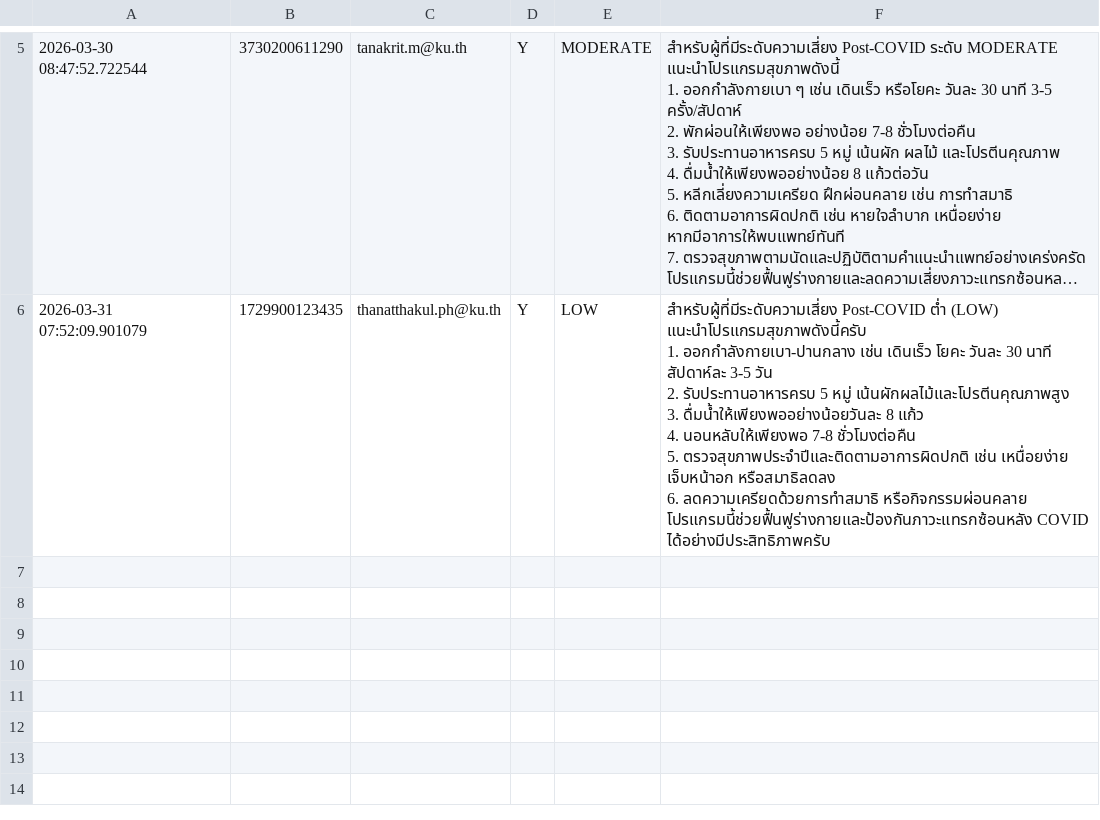
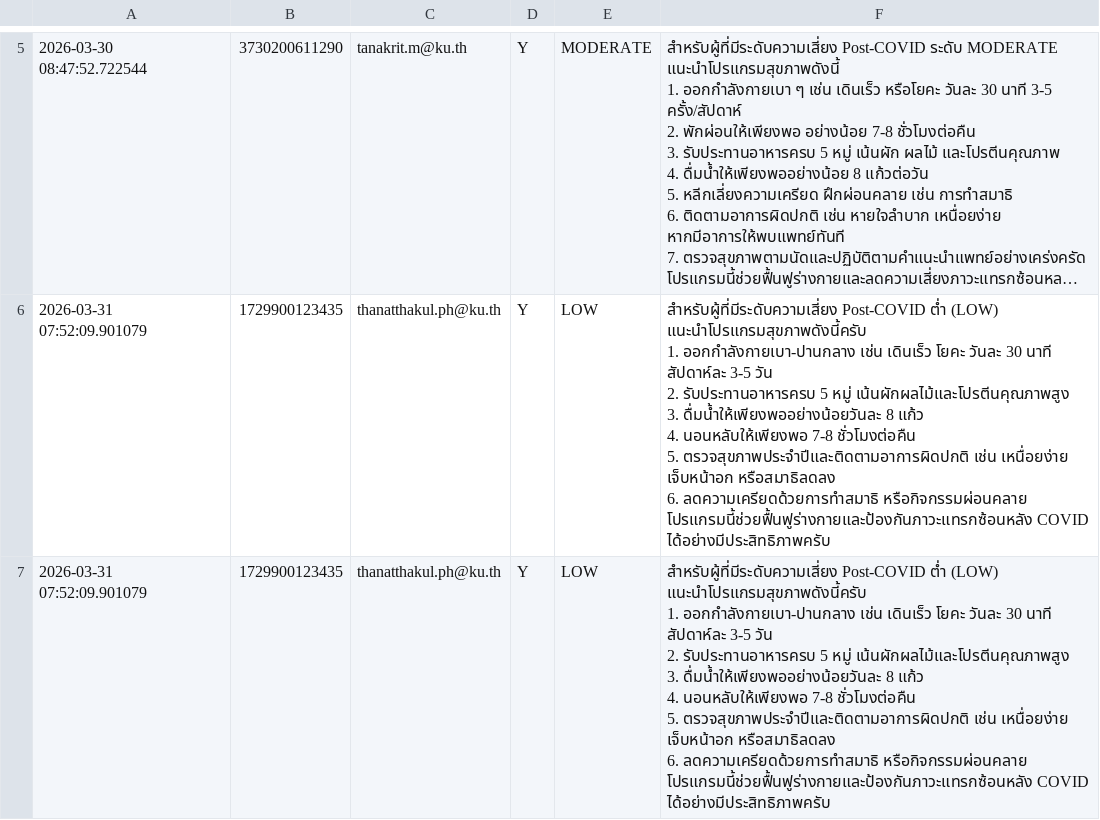
Before and after one commit to PythonianSt/postcovid-database, a CSV file: Post_COVID2026.csv, drawn as a sheet; only a part is shown, gaps mark what is left out; long unchanged cells end in …; ↵ is a line break in a cell; the diff names each change by its address in the sheet, - before the commit and + after, or states it on an @@ line.

Commit message:
Update Post COVID data

```diff
--- a/Post_COVID2026.csv
+++ b/Post_COVID2026.csv
+row 7: 2026-03-31 07:52:09.901079 | 1729900123435 | thanatthakul.ph@ku.th | Y | LOW | สำหรับผู้ที่มีระดับความเสี่ยง Post-COVID ต่ำ (LOW) แนะนำโปรแกรมสุขภาพดังนี้ครับ ↵ 1. ออกกำลังกายเบา-ปานกลาง เช่น เดินเร็ว โยคะ วันละ 30 นาที สัปดาห์ละ 3-5 วัน ↵ 2. รับประทานอาหารครบ 5 หมู่ เน้นผักผลไม้และโปรตีนคุณภาพสูง ↵ 3. ดื่มน้ำให้เพียงพออย่างน้อยวันละ 8 แก้ว ↵ 4. นอนหลับให้เพียงพอ 7-8 ชั่วโมงต่อคืน ↵ 5. ตรวจสุขภาพประจำปีและติดตามอาการผิดปกติ เช่น เหนื่อยง่าย เจ็บหน้าอก หรือสมาธิลดลง ↵ 6. ลดความเครียดด้วยการทำสมาธิ หรือกิจกรรมผ่อนคลาย ↵ โปรแกรมนี้ช่วยฟื้นฟูร่างกายและป้องกันภาวะแทรกซ้อนหลัง COVID ได้อย่างมีประสิทธิภาพครับ
```
